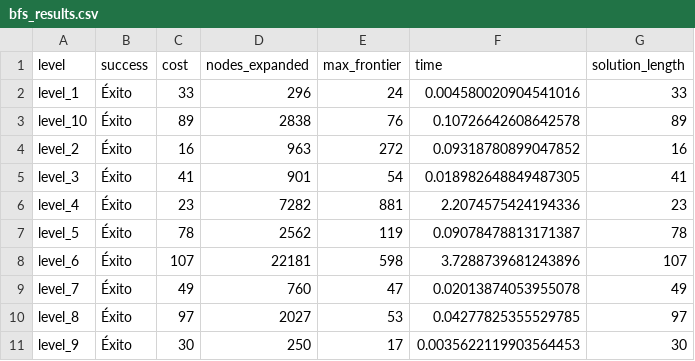
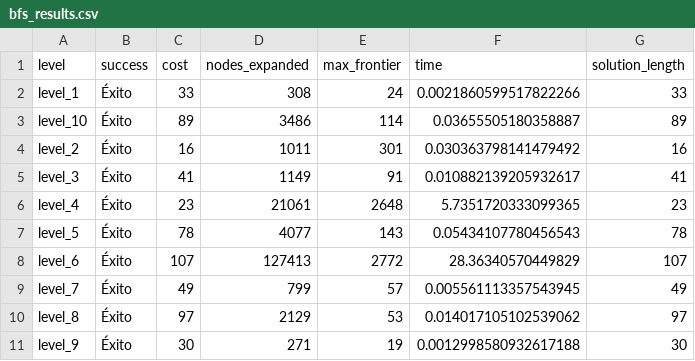
Before and after one commit to Patricklt2/SIA-TP1, a CSV file: src/results/bfs_results.csv, drawn as a sheet; the diff names each change by its address in the sheet, - before the commit and + after, or states it on an @@ line.

```diff
--- a/src/results/bfs_results.csv
+++ b/src/results/bfs_results.csv
-D2 (nodes_expanded): 296
+D2 (nodes_expanded): 308
-F2 (time): 0.004580020904541016
+F2 (time): 0.0021860599517822266
-D3 (nodes_expanded): 2838
+D3 (nodes_expanded): 3486
-E3 (max_frontier): 76
+E3 (max_frontier): 114
-F3 (time): 0.10726642608642578
+F3 (time): 0.03655505180358887
-D4 (nodes_expanded): 963
+D4 (nodes_expanded): 1011
-E4 (max_frontier): 272
+E4 (max_frontier): 301
-F4 (time): 0.09318780899047852
+F4 (time): 0.030363798141479492
-D5 (nodes_expanded): 901
+D5 (nodes_expanded): 1149
-E5 (max_frontier): 54
+E5 (max_frontier): 91
-F5 (time): 0.018982648849487305
+F5 (time): 0.010882139205932617
-D6 (nodes_expanded): 7282
+D6 (nodes_expanded): 21061
-E6 (max_frontier): 881
+E6 (max_frontier): 2648
-F6 (time): 2.2074575424194336
+F6 (time): 5.7351720333099365
-D7 (nodes_expanded): 2562
+D7 (nodes_expanded): 4077
-E7 (max_frontier): 119
+E7 (max_frontier): 143
-F7 (time): 0.09078478813171387
+F7 (time): 0.05434107780456543
-D8 (nodes_expanded): 22181
+D8 (nodes_expanded): 127413
-E8 (max_frontier): 598
+E8 (max_frontier): 2772
-F8 (time): 3.7288739681243896
+F8 (time): 28.36340570449829
-D9 (nodes_expanded): 760
+D9 (nodes_expanded): 799
-E9 (max_frontier): 47
+E9 (max_frontier): 57
-F9 (time): 0.02013874053955078
+F9 (time): 0.005561113357543945
-D10 (nodes_expanded): 2027
+D10 (nodes_expanded): 2129
-F10 (time): 0.04277825355529785
+F10 (time): 0.014017105102539062
-D11 (nodes_expanded): 250
+D11 (nodes_expanded): 271
-E11 (max_frontier): 17
+E11 (max_frontier): 19
-F11 (time): 0.0035622119903564453
+F11 (time): 0.0012998580932617188
```
Also changed, not shown: src/results/dfs_results.csv, 8 other files.
